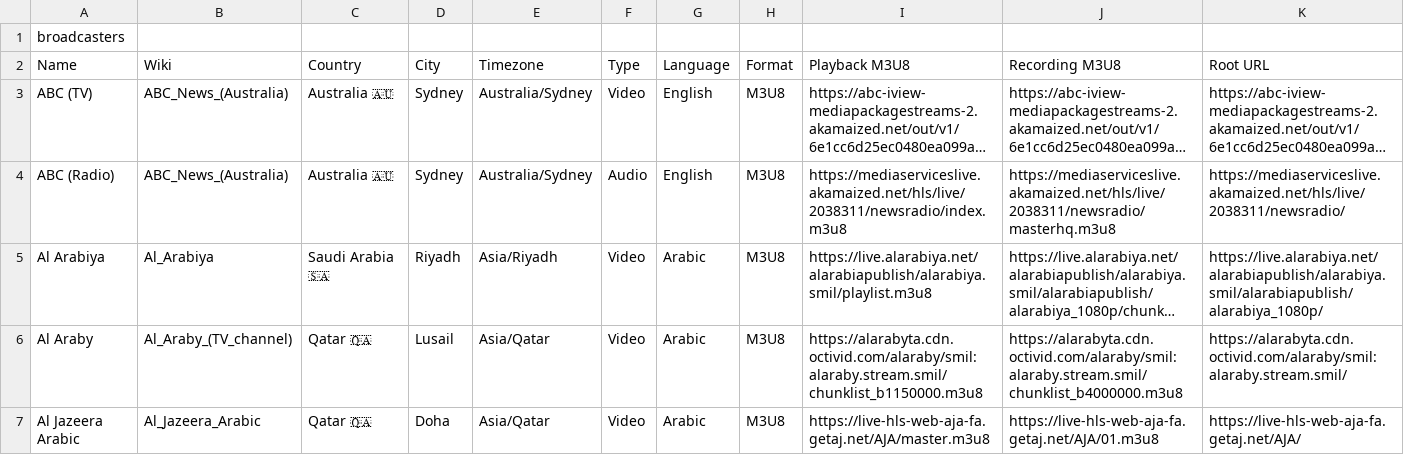
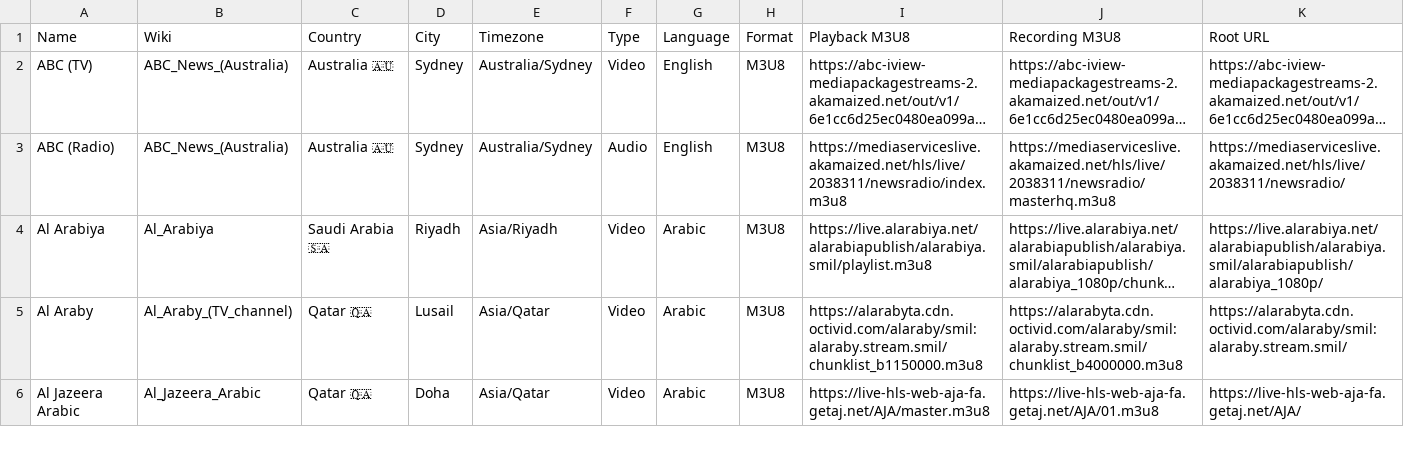
Before and after one commit to cpremoshis/global-media, a CSV file: Assets/broadcasters.csv, drawn as a sheet; only a part is shown; long unchanged cells end in …; rows hold the shown columns only; the diff names each change by its address in the sheet, - before the commit and + after, or states it on an @@ line.

```diff
--- a/Assets/broadcasters.csv
+++ b/Assets/broadcasters.csv
-row 1: broadcasters
```
